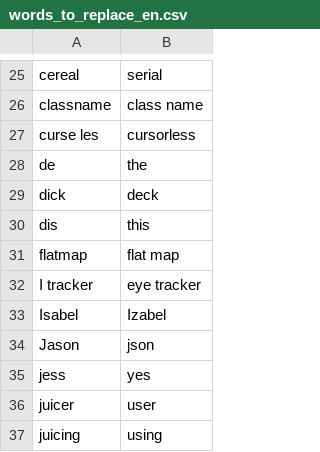
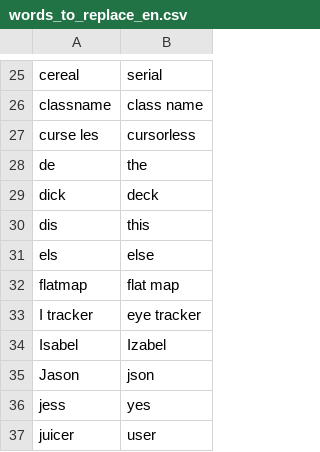
Before and after one commit to AndreasArvidsson/andreas-talon, a CSV file: core/vocabulary/words_to_replace_en.csv, drawn as a sheet; only a part is shown, gaps mark what is left out; the shorter side is filled out with more unchanged rows; the diff names each change by its address in the sheet, - before the commit and + after, or states it on an @@ line.

```diff
--- a/core/vocabulary/words_to_replace_en.csv
+++ b/core/vocabulary/words_to_replace_en.csv
+row 31: els | else
```
Also changed, not shown: 2 other files.
